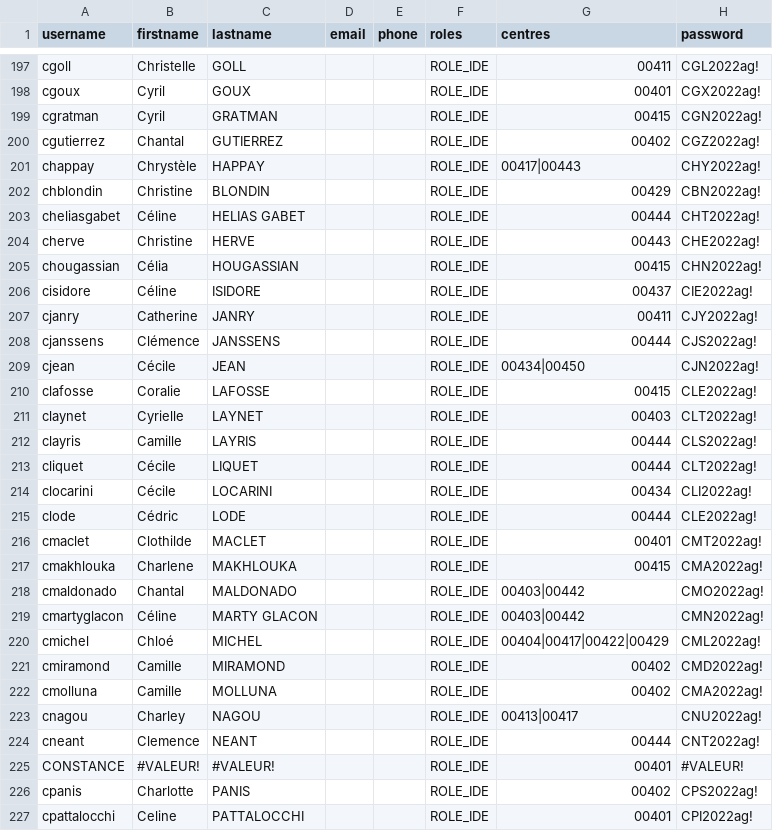
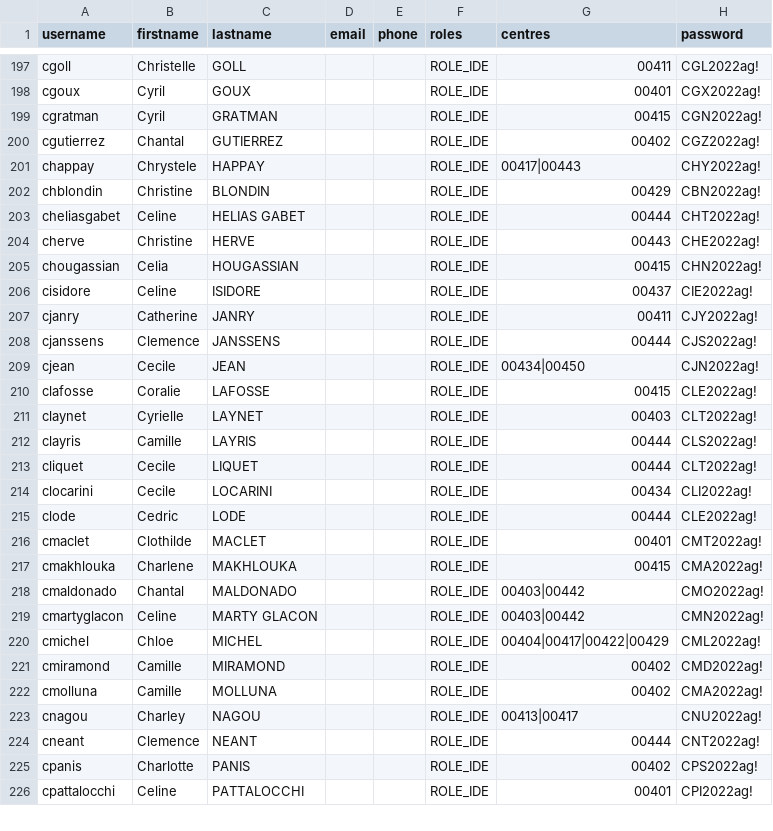
Before and after one commit to lulhum/drop, a CSV file: IDE_20220603.csv, drawn as a sheet; only a part is shown, gaps mark what is left out; the diff covers the shown part only.

Commit message:
diacritics

```diff
--- a/IDE_20220603.csv
+++ b/IDE_20220603.csv
@@ -200,11 +200,11 @@ cgratman;Cyril;GRATMAN;;;ROLE_IDE;00415;CGN2022ag!
 cgutierrez;Chantal;GUTIERREZ;;;ROLE_IDE;00402;CGZ2022ag!
-chappay;Chrystèle;HAPPAY;;;ROLE_IDE;00417|00443;CHY2022ag!
+chappay;Chrystele;HAPPAY;;;ROLE_IDE;00417|00443;CHY2022ag!
 chblondin;Christine;BLONDIN;;;ROLE_IDE;00429;CBN2022ag!
-cheliasgabet;Céline;HELIAS GABET;;;ROLE_IDE;00444;CHT2022ag!
+cheliasgabet;Celine;HELIAS GABET;;;ROLE_IDE;00444;CHT2022ag!
 cherve;Christine;HERVE;;;ROLE_IDE;00443;CHE2022ag!
-chougassian;Célia;HOUGASSIAN;;;ROLE_IDE;00415;CHN2022ag!
-cisidore;Céline;ISIDORE;;;ROLE_IDE;00437;CIE2022ag!
+chougassian;Celia;HOUGASSIAN;;;ROLE_IDE;00415;CHN2022ag!
+cisidore;Celine;ISIDORE;;;ROLE_IDE;00437;CIE2022ag!
 cjanry;Catherine;JANRY;;;ROLE_IDE;00411;CJY2022ag!
-cjanssens;Clémence;JANSSENS;;;ROLE_IDE;00444;CJS2022ag!
-cjean;Cécile;JEAN;;;ROLE_IDE;00434|00450;CJN2022ag!
+cjanssens;Clemence;JANSSENS;;;ROLE_IDE;00444;CJS2022ag!
+cjean;Cecile;JEAN;;;ROLE_IDE;00434|00450;CJN2022ag!
 clafosse;Coralie;LAFOSSE;;;ROLE_IDE;00415;CLE2022ag!
@@ -212,5 +212,5 @@ claynet;Cyrielle;LAYNET;;;ROLE_IDE;00403;CLT2022ag!
 clayris;Camille;LAYRIS;;;ROLE_IDE;00444;CLS2022ag!
-cliquet;Cécile;LIQUET;;;ROLE_IDE;00444;CLT2022ag!
-clocarini;Cécile;LOCARINI;;;ROLE_IDE;00434;CLI2022ag!
-clode;Cédric;LODE;;;ROLE_IDE;00444;CLE2022ag!
+cliquet;Cecile;LIQUET;;;ROLE_IDE;00444;CLT2022ag!
+clocarini;Cecile;LOCARINI;;;ROLE_IDE;00434;CLI2022ag!
+clode;Cedric;LODE;;;ROLE_IDE;00444;CLE2022ag!
 cmaclet;Clothilde;MACLET;;;ROLE_IDE;00401;CMT2022ag!
@@ -218,4 +218,4 @@ cmakhlouka;Charlene;MAKHLOUKA;;;ROLE_IDE;00415;CMA2022ag!
 cmaldonado;Chantal;MALDONADO;;;ROLE_IDE;00403|00442;CMO2022ag!
-cmartyglacon;Céline;MARTY GLACON;;;ROLE_IDE;00403|00442;CMN2022ag!
-cmichel;Chloé;MICHEL;;;ROLE_IDE;00404|00417|00422|00429;CML2022ag!
+cmartyglacon;Celine;MARTY GLACON;;;ROLE_IDE;00403|00442;CMN2022ag!
+cmichel;Chloe;MICHEL;;;ROLE_IDE;00404|00417|00422|00429;CML2022ag!
 cmiramond;Camille;MIRAMOND;;;ROLE_IDE;00402;CMD2022ag!
@@ -224,3 +224,2 @@ cnagou;Charley;NAGOU;;;ROLE_IDE;00413|00417;CNU2022ag!
 cneant;Clemence;NEANT;;;ROLE_IDE;00444;CNT2022ag!
-CONSTANCE;#VALEUR!;#VALEUR!;;;ROLE_IDE;00401;#VALEUR!
 cpanis;Charlotte;PANIS;;;ROLE_IDE;00402;CPS2022ag!
```
Also changed, not shown: 115 edited cells elsewhere in this file.
